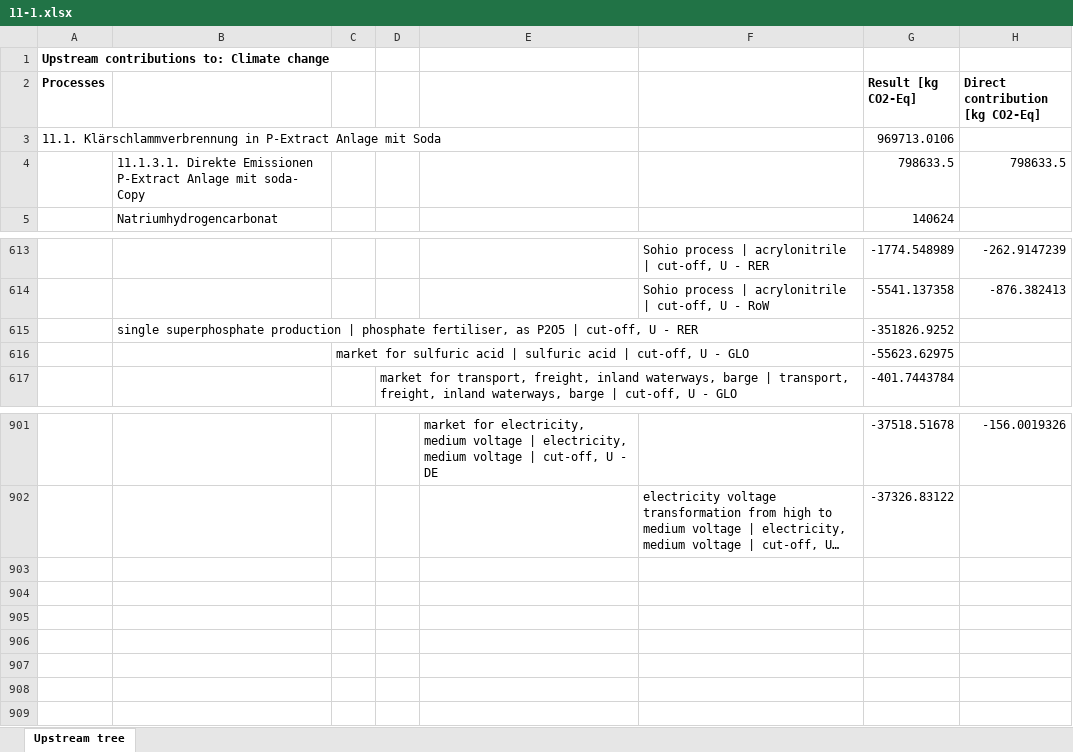
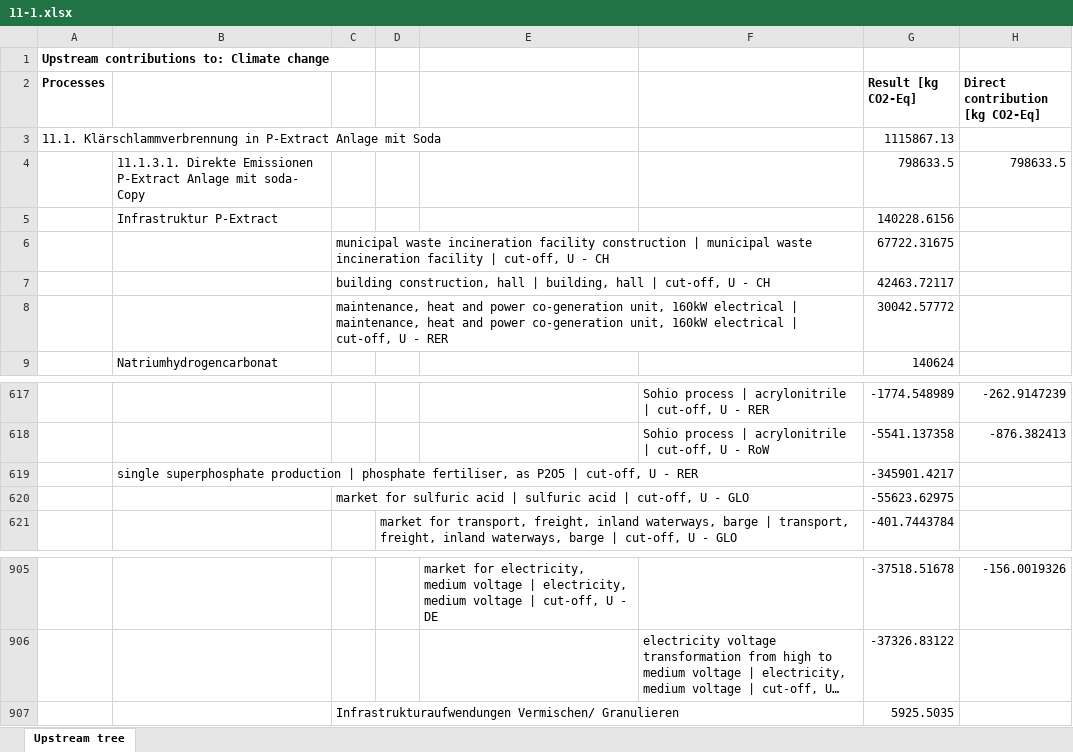
Before and after one commit to linev/misc, an Excel workbook: hbar/11-1.xlsx, sheet Upstream tree, drawn as a sheet; only a part is shown, gaps mark what is left out; long unchanged cells end in …; values as stored, in another font and other column widths than the file's, no borders; addresses are those after the commit; the diff names each change by its address in the sheet, - before the commit and + after, or states it on an @@ line.

```diff
--- a/hbar/11-1.xlsx (sheet Upstream tree)
+++ b/hbar/11-1.xlsx (sheet Upstream tree)
-G3 (Result [kg CO2-Eq]): 969713.0106
+G3 (Result [kg CO2-Eq]): 1115867.13
+row 5:  | Infrastruktur P-Extract |  |  |  |  | 140228.6156
+row 6:  |  | municipal waste incineration facility construction | municipal waste incineration facility | cut-off, U - CH |  |  |  | 67722.31675
+row 7:  |  | building construction, hall | building, hall | cut-off, U - CH |  |  |  | 42463.72117
+row 8:  |  | maintenance, heat and power co-generation unit, 160kW electrical | maintenance, heat and power co-generation unit, 160kW electrical | cut-off, U - RER |  |  |  | 30042.57772
-G619 (Result [kg CO2-Eq]): -351826.9252
+G619 (Result [kg CO2-Eq]): -345901.4217
+row 907:  |  | Infrastrukturaufwendungen Vermischen/ Granulieren |  |  |  | 5925.5035
```
Also changed, not shown: formulas that keep their value, hbar/11-2.xlsx, hbar/11-6-8-1.xlsx, 2 other files.
